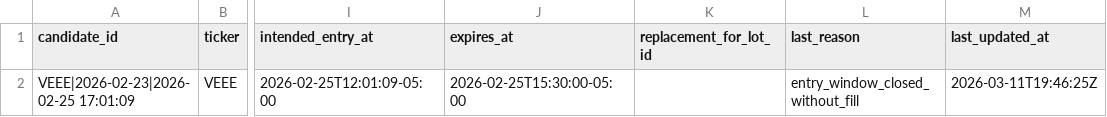
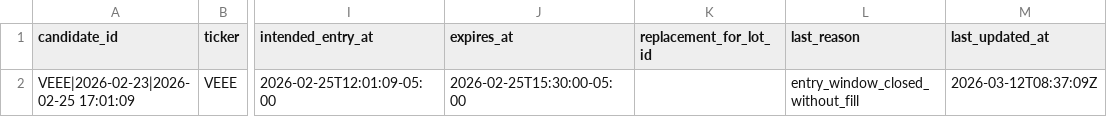
Before and after one commit to robertsben333-cmyk/insider_trader, a CSV file: live/data/alpaca_trader_state/alpaca_signal_archive.csv, drawn as a sheet; only a part is shown, gaps mark what is left out; the diff names each change by its address in the sheet, - before the commit and + after, or states it on an @@ line.

Commit message:
alpaca v0.4

```diff
--- a/live/data/alpaca_trader_state/alpaca_signal_archive.csv
+++ b/live/data/alpaca_trader_state/alpaca_signal_archive.csv
-M2 (last_updated_at): 2026-03-11T19:46:25Z
+M2 (last_updated_at): 2026-03-12T08:37:09Z
```
Also changed, not shown: 6 other files.
